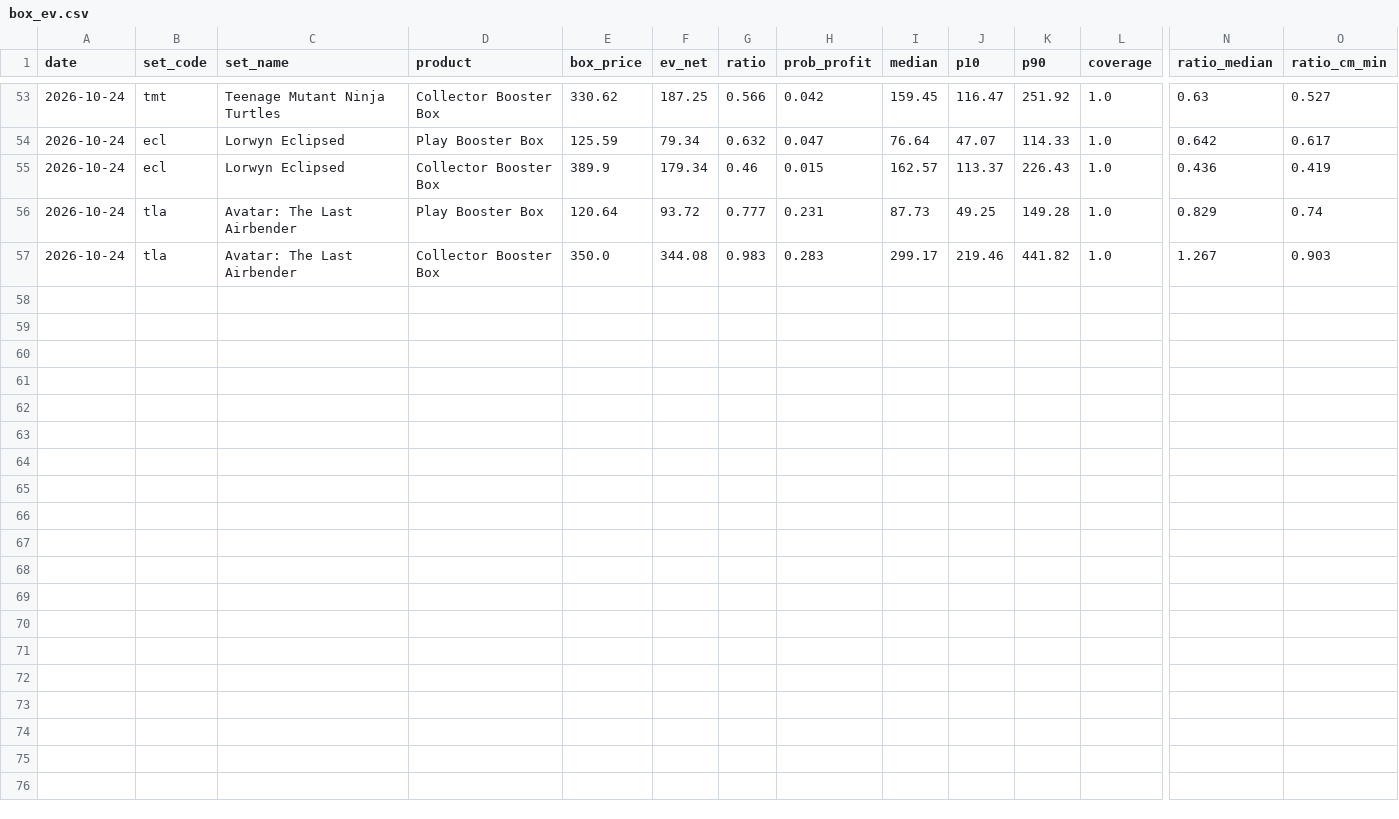
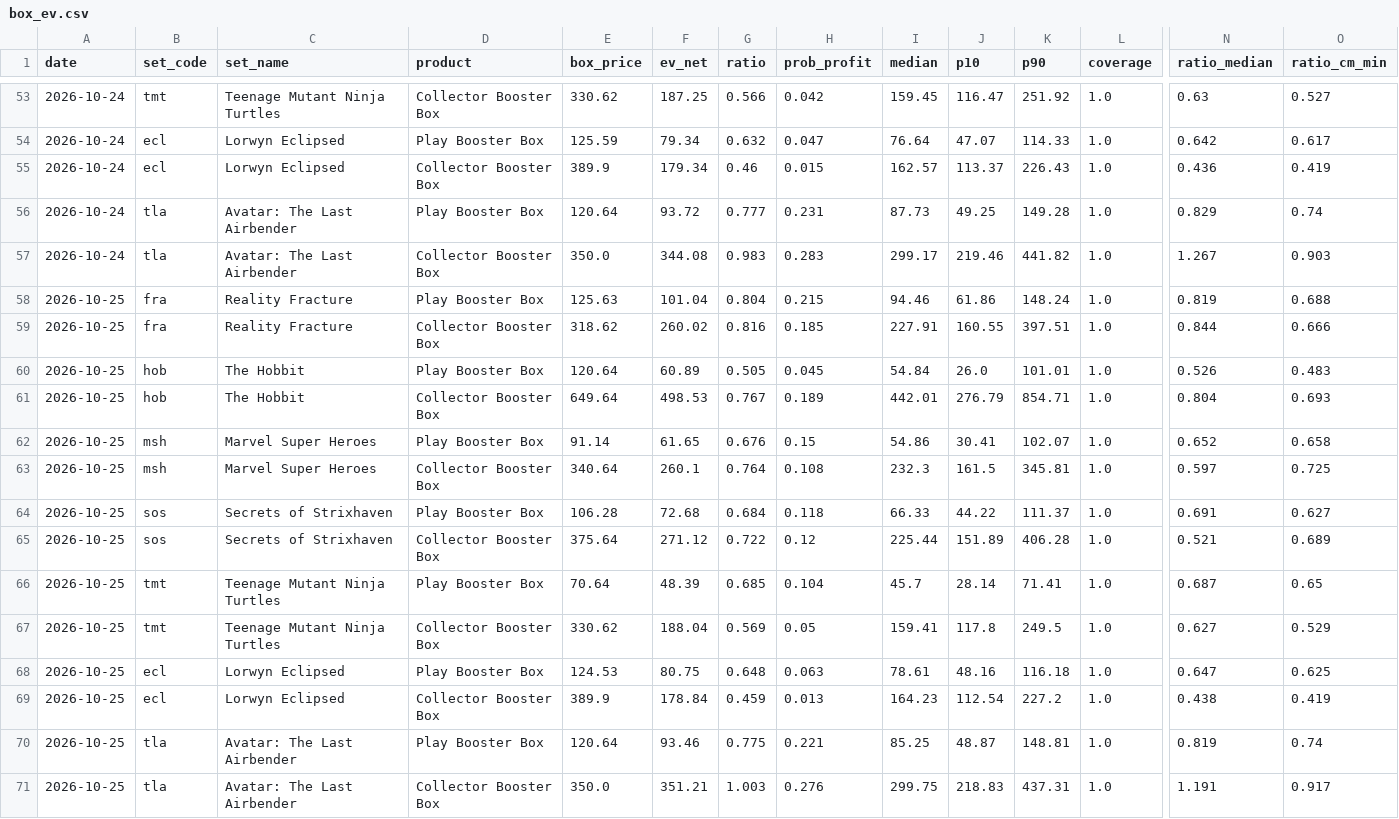
Before and after one commit to roccoserra2003-lab/CardTrader, a CSV file: data/box_ev.csv, drawn as a sheet; only a part is shown, gaps mark what is left out; rows hold the shown columns only; the diff names each change by its address in the sheet, - before the commit and + after, or states it on an @@ line.

```diff
--- a/data/box_ev.csv
+++ b/data/box_ev.csv
+row 58: 2026-10-25 | fra | Reality Fracture | Play Booster Box | 125.63 | 101.04 | 0.804 | 0.215 | 94.46 | 61.86 | 148.24 | 1.0 | 0.819 | 0.688
+row 59: 2026-10-25 | fra | Reality Fracture | Collector Booster Box | 318.62 | 260.02 | 0.816 | 0.185 | 227.91 | 160.55 | 397.51 | 1.0 | 0.844 | 0.666
+row 60: 2026-10-25 | hob | The Hobbit | Play Booster Box | 120.64 | 60.89 | 0.505 | 0.045 | 54.84 | 26.0 | 101.01 | 1.0 | 0.526 | 0.483
+row 61: 2026-10-25 | hob | The Hobbit | Collector Booster Box | 649.64 | 498.53 | 0.767 | 0.189 | 442.01 | 276.79 | 854.71 | 1.0 | 0.804 | 0.693
+row 62: 2026-10-25 | msh | Marvel Super Heroes | Play Booster Box | 91.14 | 61.65 | 0.676 | 0.15 | 54.86 | 30.41 | 102.07 | 1.0 | 0.652 | 0.658
+row 63: 2026-10-25 | msh | Marvel Super Heroes | Collector Booster Box | 340.64 | 260.1 | 0.764 | 0.108 | 232.3 | 161.5 | 345.81 | 1.0 | 0.597 | 0.725
+row 64: 2026-10-25 | sos | Secrets of Strixhaven | Play Booster Box | 106.28 | 72.68 | 0.684 | 0.118 | 66.33 | 44.22 | 111.37 | 1.0 | 0.691 | 0.627
+row 65: 2026-10-25 | sos | Secrets of Strixhaven | Collector Booster Box | 375.64 | 271.12 | 0.722 | 0.12 | 225.44 | 151.89 | 406.28 | 1.0 | 0.521 | 0.689
+row 66: 2026-10-25 | tmt | Teenage Mutant Ninja Turtles | Play Booster Box | 70.64 | 48.39 | 0.685 | 0.104 | 45.7 | 28.14 | 71.41 | 1.0 | 0.687 | 0.65
+row 67: 2026-10-25 | tmt | Teenage Mutant Ninja Turtles | Collector Booster Box | 330.62 | 188.04 | 0.569 | 0.05 | 159.41 | 117.8 | 249.5 | 1.0 | 0.627 | 0.529
+row 68: 2026-10-25 | ecl | Lorwyn Eclipsed | Play Booster Box | 124.53 | 80.75 | 0.648 | 0.063 | 78.61 | 48.16 | 116.18 | 1.0 | 0.647 | 0.625
+row 69: 2026-10-25 | ecl | Lorwyn Eclipsed | Collector Booster Box | 389.9 | 178.84 | 0.459 | 0.013 | 164.23 | 112.54 | 227.2 | 1.0 | 0.438 | 0.419
+row 70: 2026-10-25 | tla | Avatar: The Last Airbender | Play Booster Box | 120.64 | 93.46 | 0.775 | 0.221 | 85.25 | 48.87 | 148.81 | 1.0 | 0.819 | 0.74
+row 71: 2026-10-25 | tla | Avatar: The Last Airbender | Collector Booster Box | 350.0 | 351.21 | 1.003 | 0.276 | 299.75 | 218.83 | 437.31 | 1.0 | 1.191 | 0.917
```
Also changed, not shown: 1 other file.
